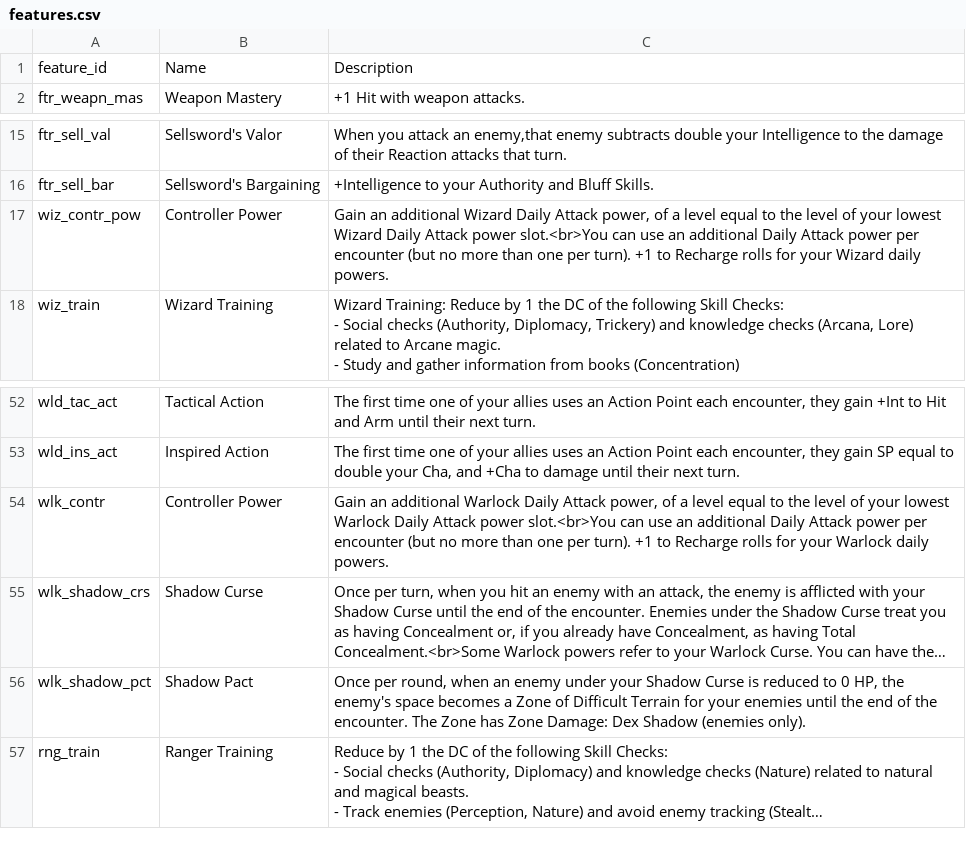
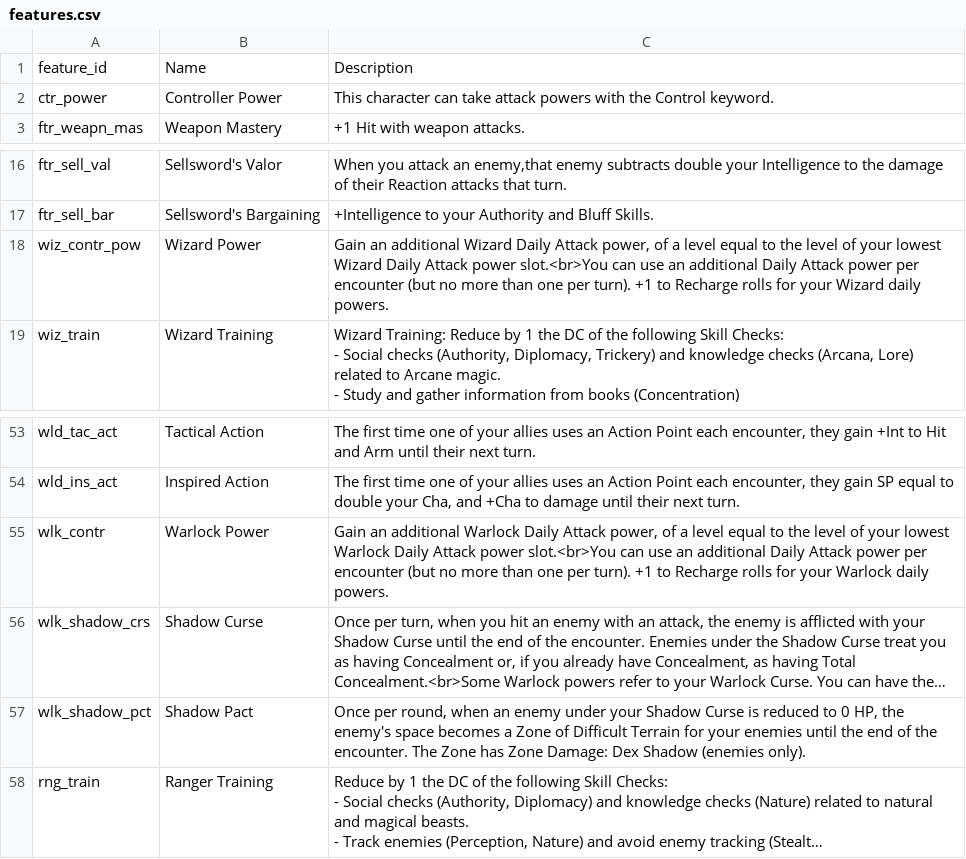
Before and after one commit to capelastegui/sfrpg, a CSV file: inst/raw/character_creation/features.csv, drawn as a sheet; only a part is shown, gaps mark what is left out; long unchanged cells end in …; addresses are those after the commit; the diff names each change by its address in the sheet, - before the commit and + after, or states it on an @@ line.

```diff
--- a/inst/raw/character_creation/features.csv
+++ b/inst/raw/character_creation/features.csv
+row 2: ctr_power | Controller Power | This character can take attack powers with the Control keyword.
-B18: Controller Power
+B18: Wizard Power
-B55: Controller Power
+B55: Warlock Power
```
Also changed, not shown: inst/raw/character_creation/feature_map.csv, inst/raw/character_creation/powers.csv, 4 other files.
